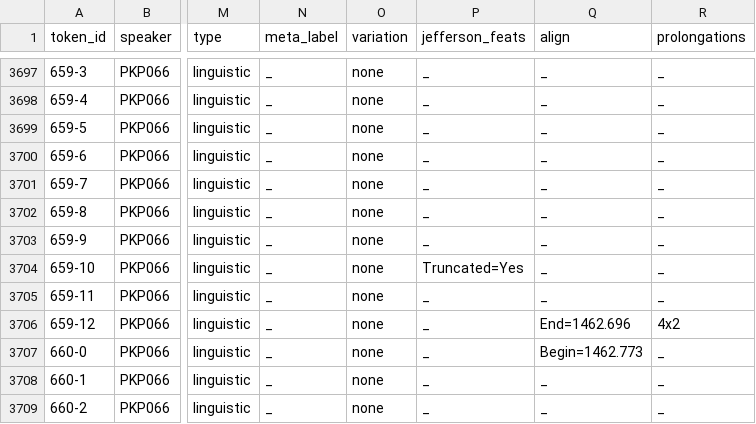
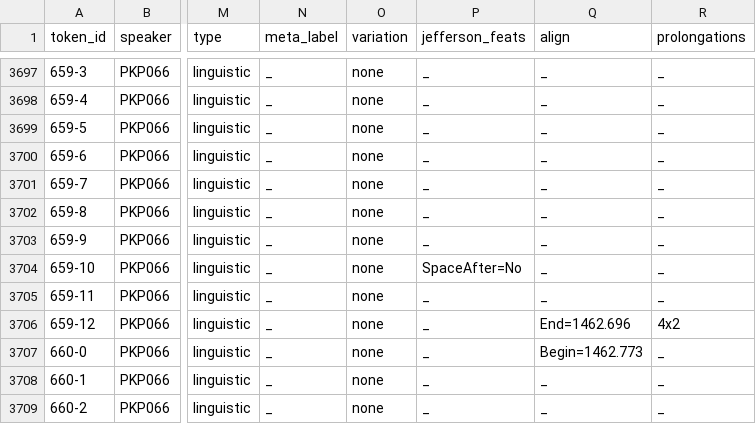
Before and after one commit to KIParla/KIPasti, a TSV file: tsv/KPC006.vert.tsv, drawn as a sheet; only a part is shown, gaps mark what is left out; the diff names each change by its address in the sheet, - before the commit and + after, or states it on an @@ line.

```diff
--- a/tsv/KPC006.vert.tsv
+++ b/tsv/KPC006.vert.tsv
-P3704 (jefferson_feats): Truncated=Yes
+P3704 (jefferson_feats): SpaceAfter=No
```
Also changed, not shown: tsv/KPN028.vert.tsv, tsv/KPS012.vert.tsv, 13 other files.
